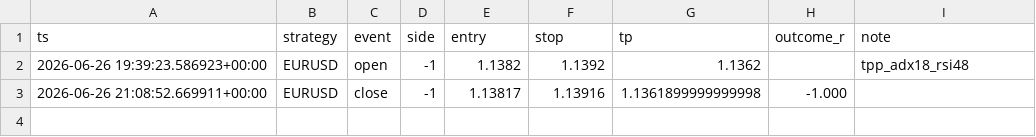
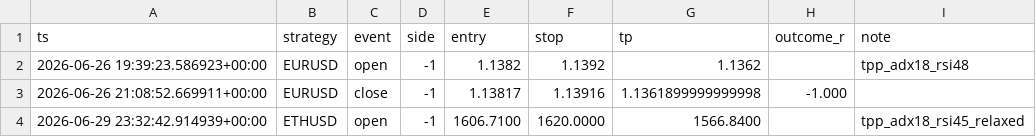
Before and after one commit to tstevenh/trading, a CSV file: live/journal.csv, drawn as a sheet.

```diff
--- a/live/journal.csv
+++ b/live/journal.csv
@@ -3 +3,2 @@ ts,strategy,event,side,entry,stop,tp,outcome_r,note
 2026-06-26 21:08:52.669911+00:00,EURUSD,close,-1,1.13817,1.13916,1.1361899999999998,-1.000,
+2026-06-29 23:32:42.914939+00:00,ETHUSD,open,-1,1606.7100,1620.0000,1566.8400,,tpp_adx18_rsi45_relaxed
```
Also changed, not shown: 1 other file.
